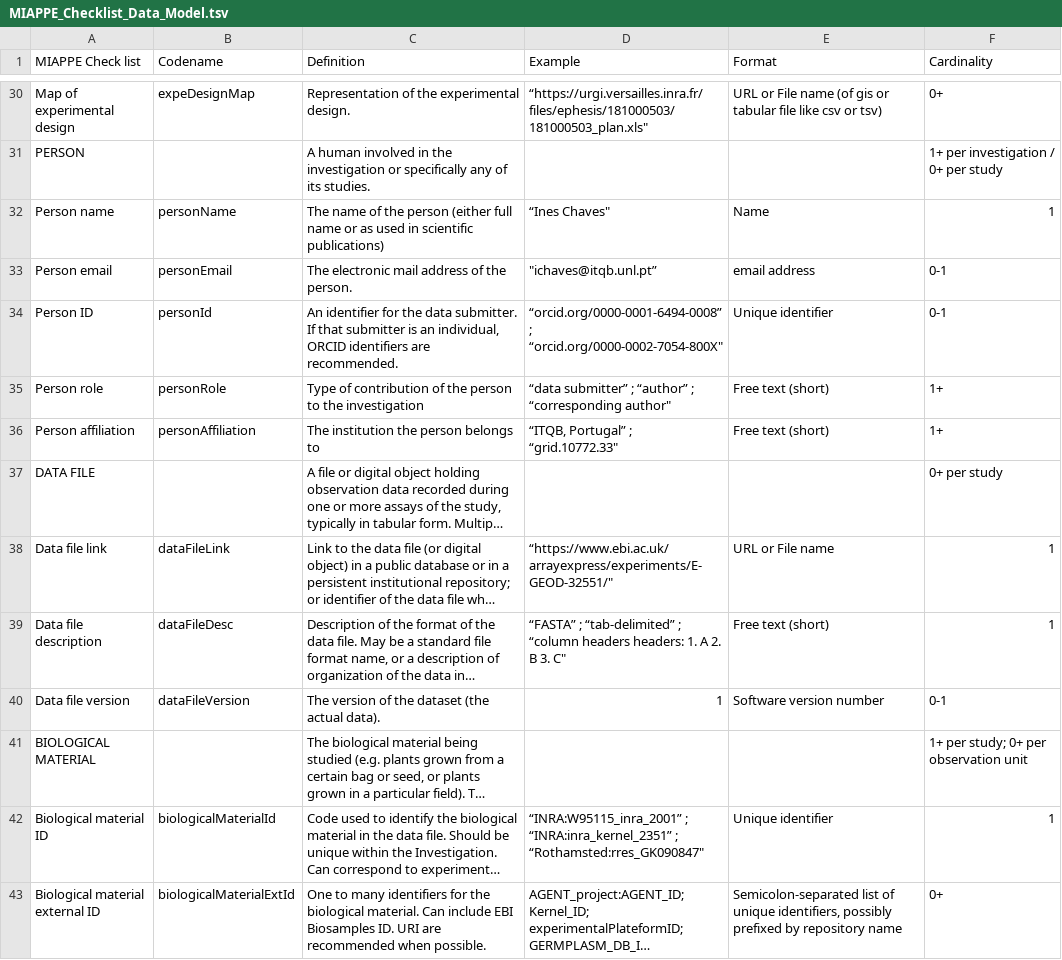
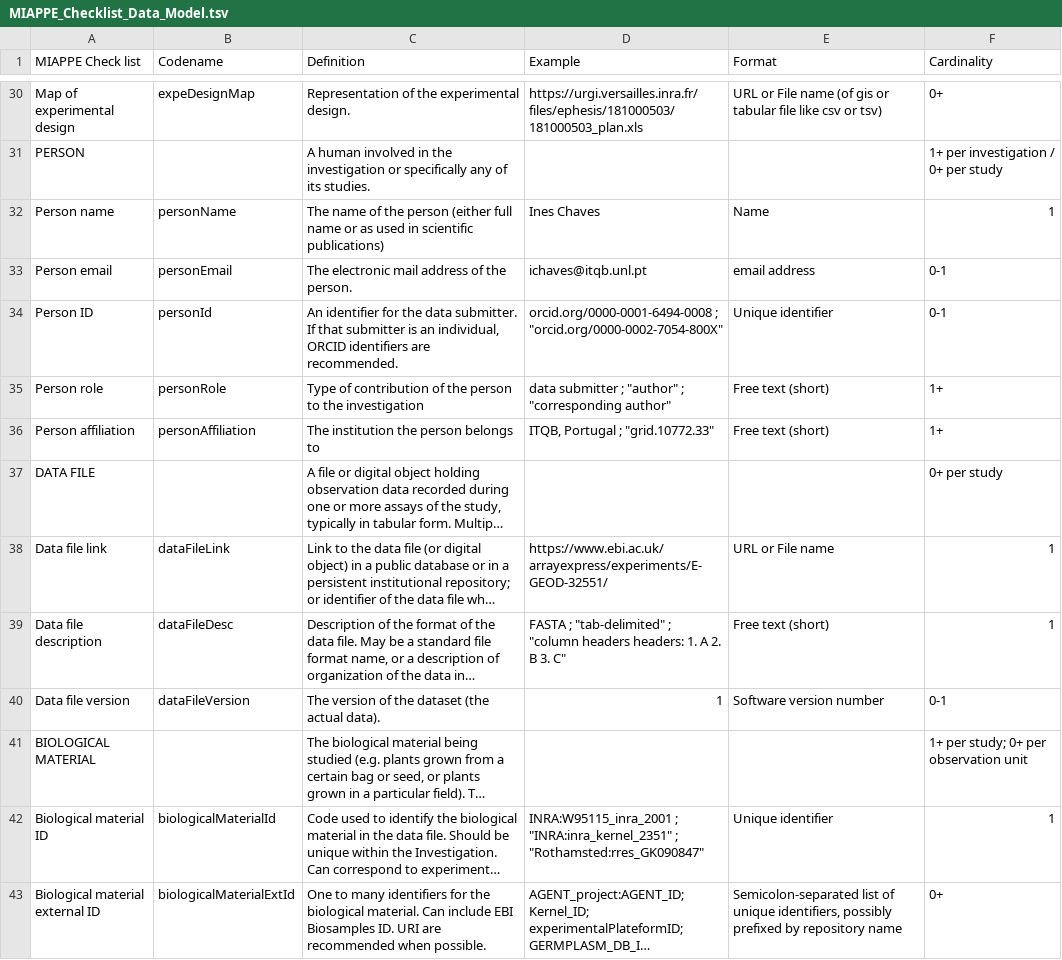
Before and after one commit to MIAPPE/MIAPPE, a TSV file: MIAPPE_Checklist_Data_Model.tsv, drawn as a sheet; only a part is shown, gaps mark what is left out; long unchanged cells end in …; the diff covers the shown part only; the diff names each change by its address in the sheet, - before the commit and + after, or states it on an @@ line.

```diff
--- a/MIAPPE_Checklist_Data_Model.tsv
+++ b/MIAPPE_Checklist_Data_Model.tsv
-D30 (Example): “https://urgi.versailles.inra.fr/files/ephesis/181000503/181000503_plan.xls"
+D30 (Example): https://urgi.versailles.inra.fr/files/ephesis/181000503/181000503_plan.xls
-D32 (Example): “Ines Chaves"
+D32 (Example): Ines Chaves
-D33 (Example): "ichaves@itqb.unl.pt”
+D33 (Example): ichaves@itqb.unl.pt
-D34 (Example): “orcid.org/0000-0001-6494-0008” ; “orcid.org/0000-0002-7054-800X"
+D34 (Example): orcid.org/0000-0001-6494-0008 ; "orcid.org/0000-0002-7054-800X"
-D35 (Example): “data submitter” ; “author” ; “corresponding author"
+D35 (Example): data submitter ; "author" ; "corresponding author"
-D36 (Example): “ITQB, Portugal” ; “grid.10772.33"
+D36 (Example): ITQB, Portugal ; "grid.10772.33"
-D38 (Example): “https://www.ebi.ac.uk/arrayexpress/experiments/E-GEOD-32551/"
+D38 (Example): https://www.ebi.ac.uk/arrayexpress/experiments/E-GEOD-32551/
-D39 (Example): “FASTA” ; “tab-delimited” ; “column headers headers:…
+D39 (Example): FASTA ; "tab-delimited" ; "column headers headers:…
-D42 (Example): “INRA:W95115_inra_2001” ; “INRA:inra_kernel_2351” ; “Rothamsted:rres_GK090847"
+D42 (Example): INRA:W95115_inra_2001 ; "INRA:inra_kernel_2351" ; "Rothamsted:rres_GK090847"
```
Also changed, not shown: 77 edited cells elsewhere in this file.
